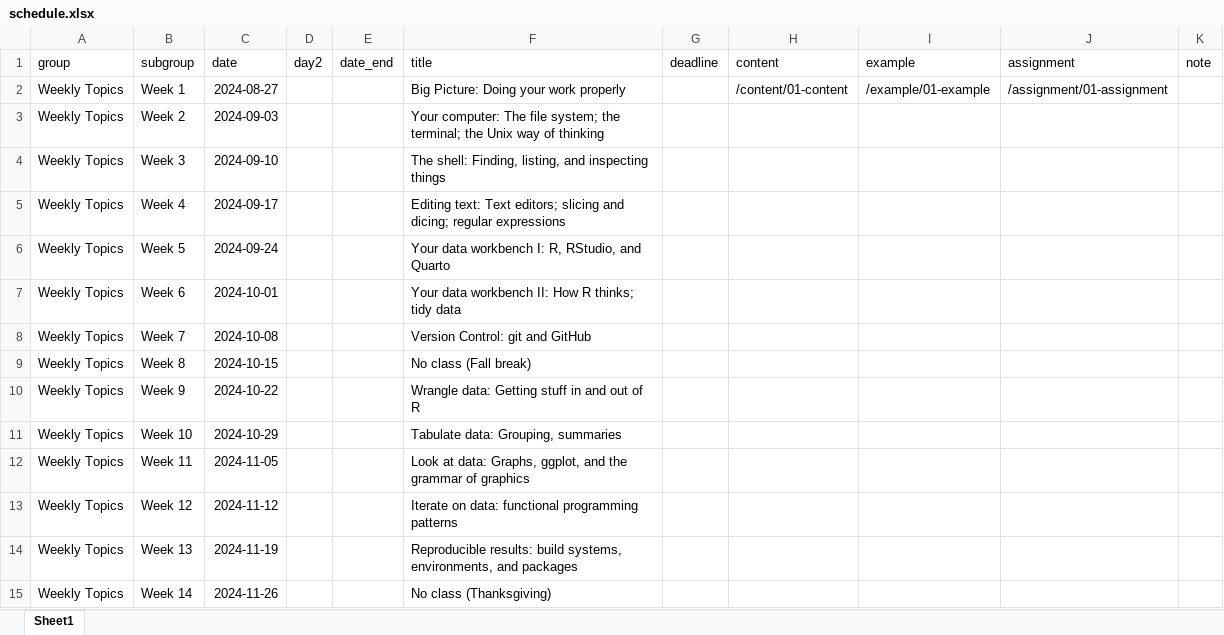
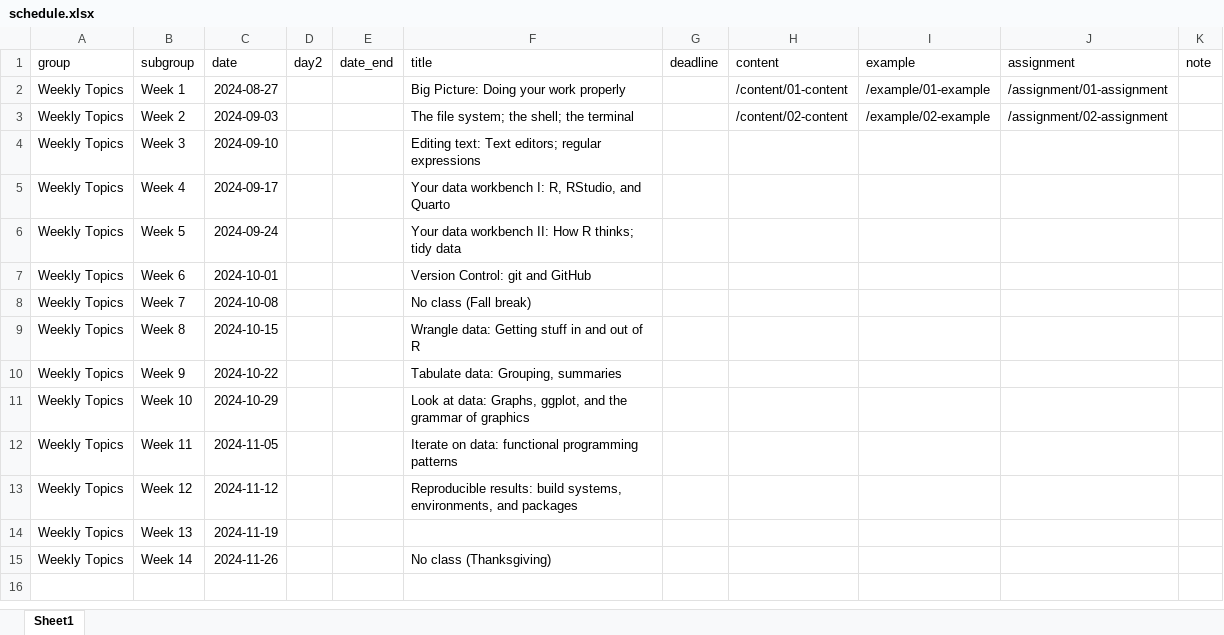
Before and after one commit to kjhealy/mptc, an Excel workbook: data/schedule.xlsx, sheet Sheet1, drawn as a sheet; values as stored, in another font and other column widths than the file's, no borders; the diff names each change by its address in the sheet, - before the commit and + after, or states it on an @@ line.

```diff
--- a/data/schedule.xlsx (sheet Sheet1)
+++ b/data/schedule.xlsx (sheet Sheet1)
-F3 (title): Your computer: The file system; the terminal; the Unix way of thinking
+F3 (title): The file system; the shell; the terminal
-H3 (content): (empty)
+H3 (content): /content/02-content
-I3 (example): (empty)
+I3 (example): /example/02-example
-J3 (assignment): (empty)
+J3 (assignment): /assignment/02-assignment
-F4 (title): The shell: Finding, listing, and inspecting things
+F4 (title): Editing text: Text editors; regular expressions
-F5 (title): Editing text: Text editors; slicing and dicing; regular expressions
+F5 (title): Your data workbench I: R, RStudio, and Quarto
-F6 (title): …data workbench I: R, RStudio, and Quarto
+F6 (title): …data workbench II: How R thinks; tidy data
-F7 (title): Your data workbench II: How R thinks; tidy data
+F7 (title): Version Control: git and GitHub
-F8 (title): Version Control: git and GitHub
+F8 (title): No class (Fall break)
-F9 (title): No class (Fall break)
+F9 (title): Wrangle data: Getting stuff in and out of R
-F10 (title): Wrangle data: Getting stuff in and out of R
+F10 (title): Tabulate data: Grouping, summaries
-F11 (title): Tabulate data: Grouping, summaries
+F11 (title): Look at data: Graphs, ggplot, and the grammar of graphics
-F12 (title): Look at data: Graphs, ggplot, and the grammar of graphics
+F12 (title): Iterate on data: functional programming patterns
-F13 (title): Iterate on data: functional programming patterns
+F13 (title): Reproducible results: build systems, environments, and packages
-F14 (title): Reproducible results: build systems, environments, and packages
+F14 (title): (empty)
```
Also changed, not shown: 15 other files.
